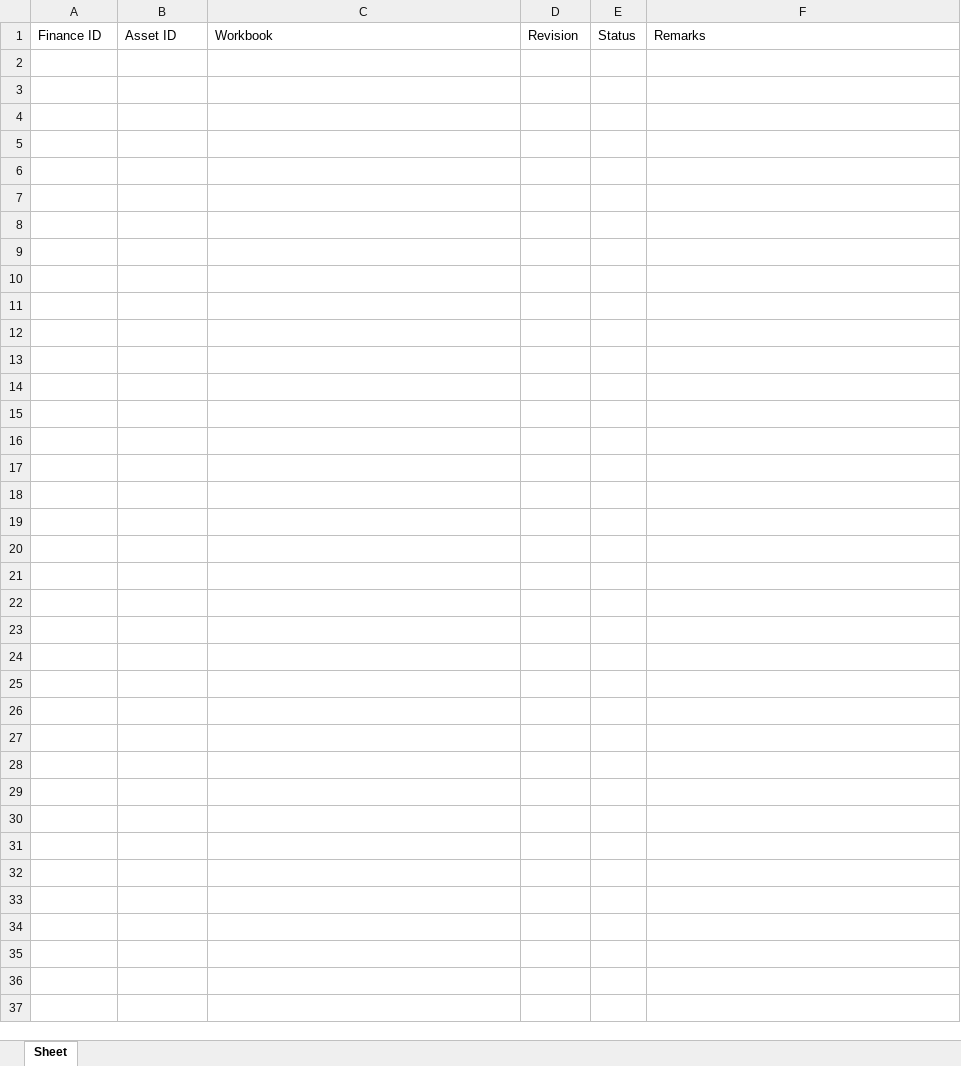
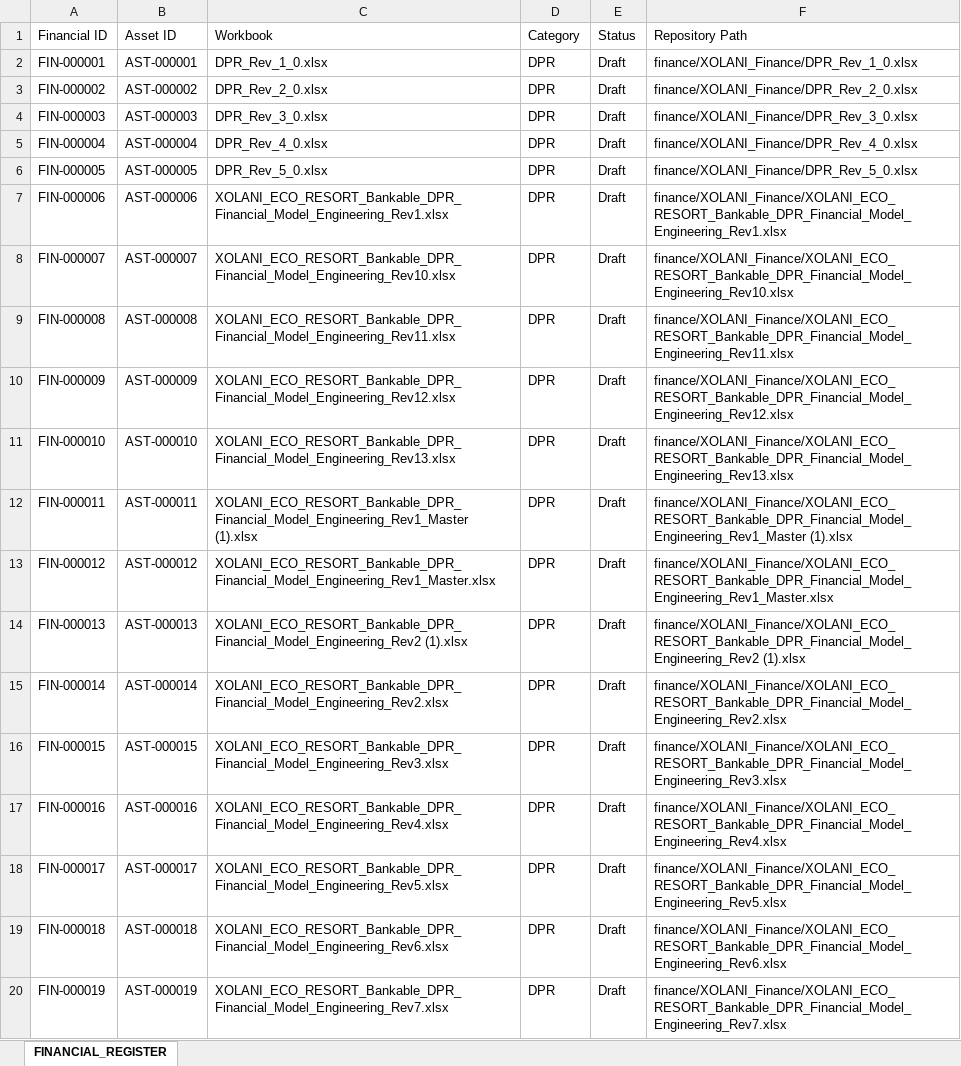
Before and after one commit to satyasahu2021/XOLANI-Eco-Resort, an Excel workbook: 00_PROJECT_CONTROL/FINANCIAL_REGISTER.xlsx, sheet FINANCIAL_REGISTER, drawn as a sheet; only a part is shown; values as stored, in another font and other column widths than the file's, no borders; the diff covers the shown part only; the diff names each change by its address in the sheet, - before the commit and + after, or states it on an @@ line.

Commit message:
XOLANI_Sprint_2_3_Update

```diff
--- a/00_PROJECT_CONTROL/FINANCIAL_REGISTER.xlsx (sheet FINANCIAL_REGISTER)
+++ b/00_PROJECT_CONTROL/FINANCIAL_REGISTER.xlsx (sheet FINANCIAL_REGISTER)
-sheet tab: Sheet
+sheet tab: FINANCIAL_REGISTER
-A1: Finance ID
+A1: Financial ID
-D1: Revision
+D1: Category
-F1: Remarks
+F1: Repository Path
+row 2: FIN-000001 | AST-000001 | DPR_Rev_1_0.xlsx | DPR | Draft | finance/XOLANI_Finance/DPR_Rev_1_0.xlsx
+row 3: FIN-000002 | AST-000002 | DPR_Rev_2_0.xlsx | DPR | Draft | finance/XOLANI_Finance/DPR_Rev_2_0.xlsx
+row 4: FIN-000003 | AST-000003 | DPR_Rev_3_0.xlsx | DPR | Draft | finance/XOLANI_Finance/DPR_Rev_3_0.xlsx
+row 5: FIN-000004 | AST-000004 | DPR_Rev_4_0.xlsx | DPR | Draft | finance/XOLANI_Finance/DPR_Rev_4_0.xlsx
+row 6: FIN-000005 | AST-000005 | DPR_Rev_5_0.xlsx | DPR | Draft | finance/XOLANI_Finance/DPR_Rev_5_0.xlsx
+row 7: FIN-000006 | AST-000006 | XOLANI_ECO_RESORT_Bankable_DPR_Financial_Model_Engineering_Rev1.xlsx | DPR | Draft | finance/XOLANI_Finance/XOLANI_ECO_RESORT_Bankable_DPR_Financial_Model_Engineering_Rev1.xlsx
+row 8: FIN-000007 | AST-000007 | XOLANI_ECO_RESORT_Bankable_DPR_Financial_Model_Engineering_Rev10.xlsx | DPR | Draft | finance/XOLANI_Finance/XOLANI_ECO_RESORT_Bankable_DPR_Financial_Model_Engineering_Rev10.xlsx
+row 9: FIN-000008 | AST-000008 | XOLANI_ECO_RESORT_Bankable_DPR_Financial_Model_Engineering_Rev11.xlsx | DPR | Draft | finance/XOLANI_Finance/XOLANI_ECO_RESORT_Bankable_DPR_Financial_Model_Engineering_Rev11.xlsx
+row 10: FIN-000009 | AST-000009 | XOLANI_ECO_RESORT_Bankable_DPR_Financial_Model_Engineering_Rev12.xlsx | DPR | Draft | finance/XOLANI_Finance/XOLANI_ECO_RESORT_Bankable_DPR_Financial_Model_Engineering_Rev12.xlsx
+row 11: FIN-000010 | AST-000010 | XOLANI_ECO_RESORT_Bankable_DPR_Financial_Model_Engineering_Rev13.xlsx | DPR | Draft | finance/XOLANI_Finance/XOLANI_ECO_RESORT_Bankable_DPR_Financial_Model_Engineering_Rev13.xlsx
+row 12: FIN-000011 | AST-000011 | XOLANI_ECO_RESORT_Bankable_DPR_Financial_Model_Engineering_Rev1_Master (1).xlsx | DPR | Draft | finance/XOLANI_Finance/XOLANI_ECO_RESORT_Bankable_DPR_Financial_Model_Engineering_Rev1_Master (1).xlsx
+row 13: FIN-000012 | AST-000012 | XOLANI_ECO_RESORT_Bankable_DPR_Financial_Model_Engineering_Rev1_Master.xlsx | DPR | Draft | finance/XOLANI_Finance/XOLANI_ECO_RESORT_Bankable_DPR_Financial_Model_Engineering_Rev1_Master.xlsx
+row 14: FIN-000013 | AST-000013 | XOLANI_ECO_RESORT_Bankable_DPR_Financial_Model_Engineering_Rev2 (1).xlsx | DPR | Draft | finance/XOLANI_Finance/XOLANI_ECO_RESORT_Bankable_DPR_Financial_Model_Engineering_Rev2 (1).xlsx
+row 15: FIN-000014 | AST-000014 | XOLANI_ECO_RESORT_Bankable_DPR_Financial_Model_Engineering_Rev2.xlsx | DPR | Draft | finance/XOLANI_Finance/XOLANI_ECO_RESORT_Bankable_DPR_Financial_Model_Engineering_Rev2.xlsx
+row 16: FIN-000015 | AST-000015 | XOLANI_ECO_RESORT_Bankable_DPR_Financial_Model_Engineering_Rev3.xlsx | DPR | Draft | finance/XOLANI_Finance/XOLANI_ECO_RESORT_Bankable_DPR_Financial_Model_Engineering_Rev3.xlsx
+row 17: FIN-000016 | AST-000016 | XOLANI_ECO_RESORT_Bankable_DPR_Financial_Model_Engineering_Rev4.xlsx | DPR | Draft | finance/XOLANI_Finance/XOLANI_ECO_RESORT_Bankable_DPR_Financial_Model_Engineering_Rev4.xlsx
+row 18: FIN-000017 | AST-000017 | XOLANI_ECO_RESORT_Bankable_DPR_Financial_Model_Engineering_Rev5.xlsx | DPR | Draft | finance/XOLANI_Finance/XOLANI_ECO_RESORT_Bankable_DPR_Financial_Model_Engineering_Rev5.xlsx
+row 19: FIN-000018 | AST-000018 | XOLANI_ECO_RESORT_Bankable_DPR_Financial_Model_Engineering_Rev6.xlsx | DPR | Draft | finance/XOLANI_Finance/XOLANI_ECO_RESORT_Bankable_DPR_Financial_Model_Engineering_Rev6.xlsx
+row 20: FIN-000019 | AST-000019 | XOLANI_ECO_RESORT_Bankable_DPR_Financial_Model_Engineering_Rev7.xlsx | DPR | Draft | finance/XOLANI_Finance/XOLANI_ECO_RESORT_Bankable_DPR_Financial_Model_Engineering_Rev7.xlsx
```
Also changed, not shown: 244 added rows elsewhere in this sheet, 1 other file.
